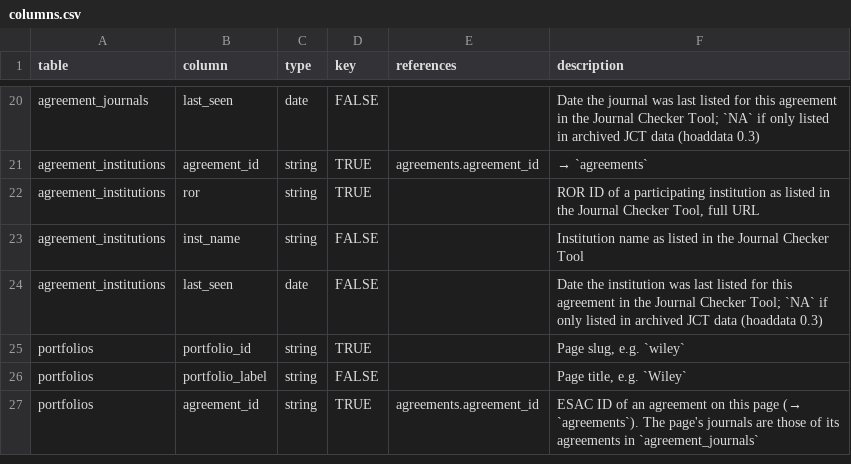
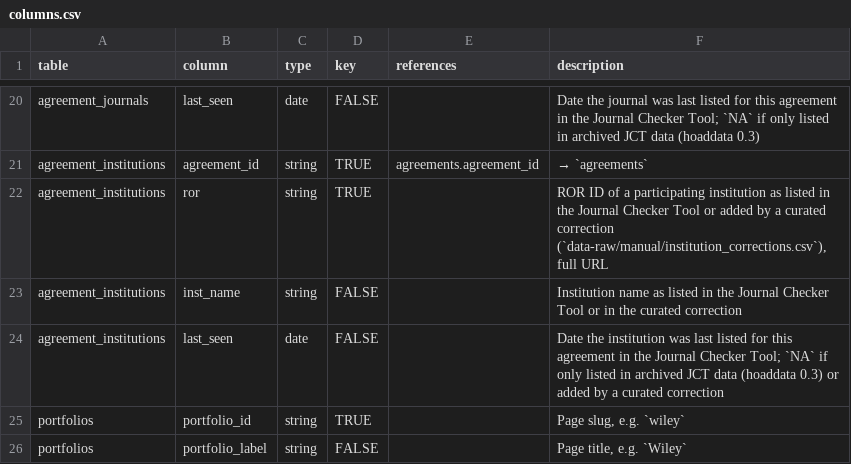
Before and after one commit to njahn82/jn_analytics, a CSV file: inst/schema/columns.csv, drawn as a sheet; only a part is shown, gaps mark what is left out; the shorter side is filled out with more unchanged rows.

```diff
--- a/inst/schema/columns.csv
+++ b/inst/schema/columns.csv
@@ -21,5 +21,5 @@ agreement_journals,last_seen,date,FALSE,,Date the journal was last listed for th
 agreement_institutions,agreement_id,string,TRUE,agreements.agreement_id,→ `agreements`
-agreement_institutions,ror,string,TRUE,,"ROR ID of a participating institution as listed in the Journal Checker Tool, full URL"
-agreement_institutions,inst_name,string,FALSE,,Institution name as listed in the Journal Checker Tool
-agreement_institutions,last_seen,date,FALSE,,Date the institution was last listed for this agreement in the Journal Checker Tool; `NA` if only listed in archived JCT data (hoaddata 0.3)
+agreement_institutions,ror,string,TRUE,,"ROR ID of a participating institution as listed in the Journal Checker Tool or added by a curated correction (`data-raw/manual/institution_corrections.csv`), full URL"
+agreement_institutions,inst_name,string,FALSE,,Institution name as listed in the Journal Checker Tool or in the curated correction
+agreement_institutions,last_seen,date,FALSE,,Date the institution was last listed for this agreement in the Journal Checker Tool; `NA` if only listed in archived JCT data (hoaddata 0.3) or added by a curated correction
 portfolios,portfolio_id,string,TRUE,,"Page slug, e.g. `wiley`"
```
Also changed, not shown: 10 other files.
